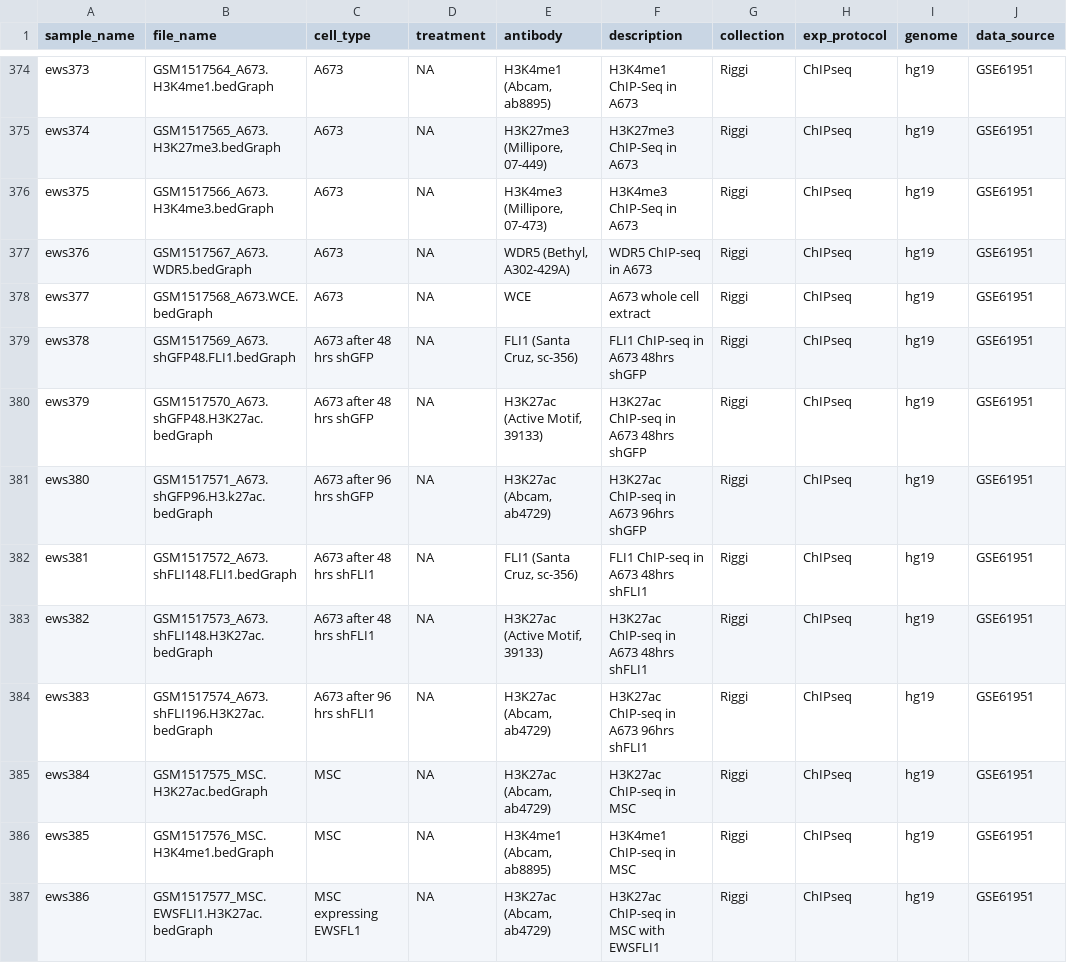
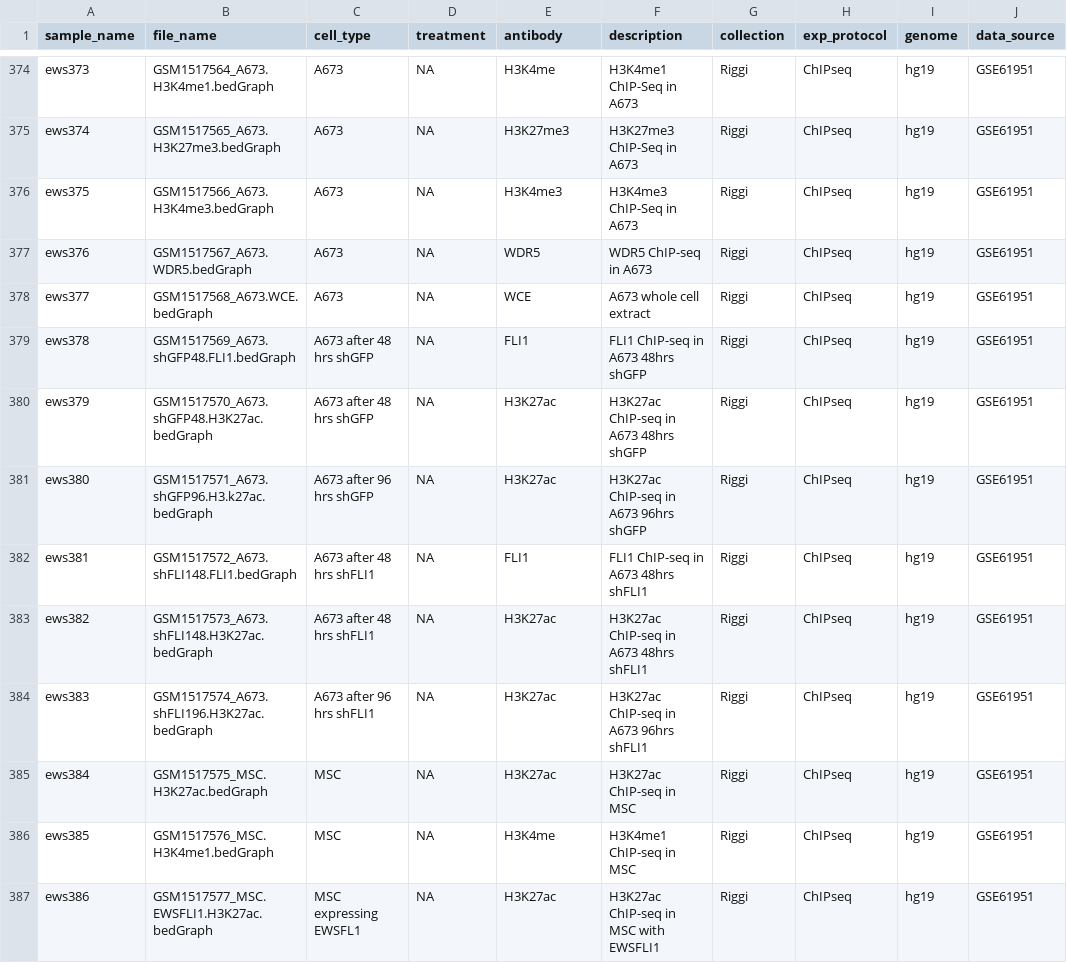
Before and after one commit to databio/LOLAEwS-DB, a CSV file: samples.csv, drawn as a sheet; only a part is shown, gaps mark what is left out; the diff covers the shown part only; the diff names each change by its address in the sheet, - before the commit and + after, or states it on an @@ line.

```diff
--- a/samples.csv
+++ b/samples.csv
-E374 (antibody): H3K4me1 (Abcam, ab8895)
+E374 (antibody): H3K4me
-E375 (antibody): H3K27me3 (Millipore, 07-449)
+E375 (antibody): H3K27me3
-E376 (antibody): H3K4me3 (Millipore, 07-473)
+E376 (antibody): H3K4me3
-E377 (antibody): WDR5 (Bethyl, A302-429A)
+E377 (antibody): WDR5
-E379 (antibody): FLI1 (Santa Cruz, sc-356)
+E379 (antibody): FLI1
-E380 (antibody): H3K27ac (Active Motif, 39133)
+E380 (antibody): H3K27ac
-E381 (antibody): H3K27ac (Abcam, ab4729)
+E381 (antibody): H3K27ac
-E382 (antibody): FLI1 (Santa Cruz, sc-356)
+E382 (antibody): FLI1
-E383 (antibody): H3K27ac (Active Motif, 39133)
+E383 (antibody): H3K27ac
-E384:E385 (antibody): H3K27ac (Abcam, ab4729)
+E384:E385 (antibody): H3K27ac
-E386 (antibody): H3K4me1 (Abcam, ab8895)
+E386 (antibody): H3K4me
-E387 (antibody): H3K27ac (Abcam, ab4729)
+E387 (antibody): H3K27ac
```
Also changed, not shown: 135 edited cells elsewhere in this file.
